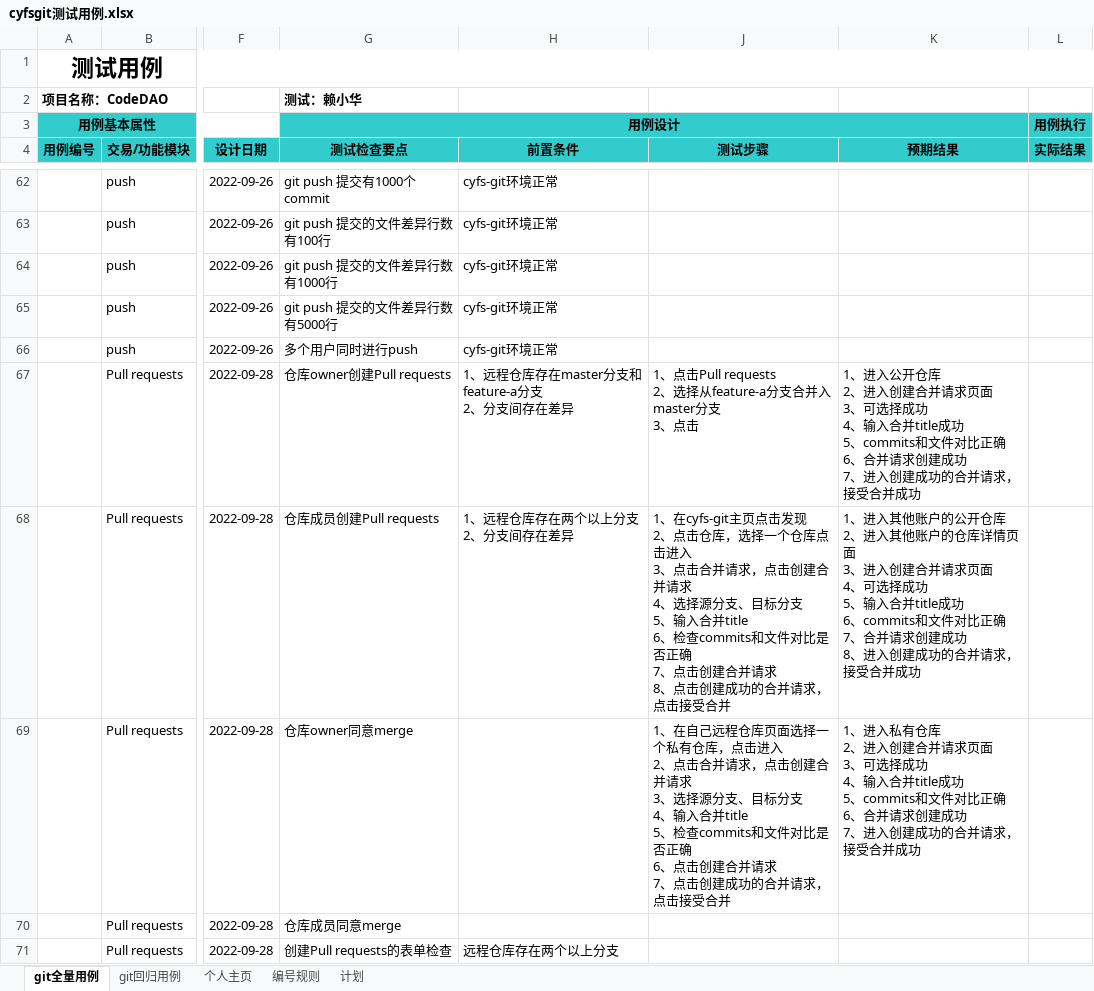
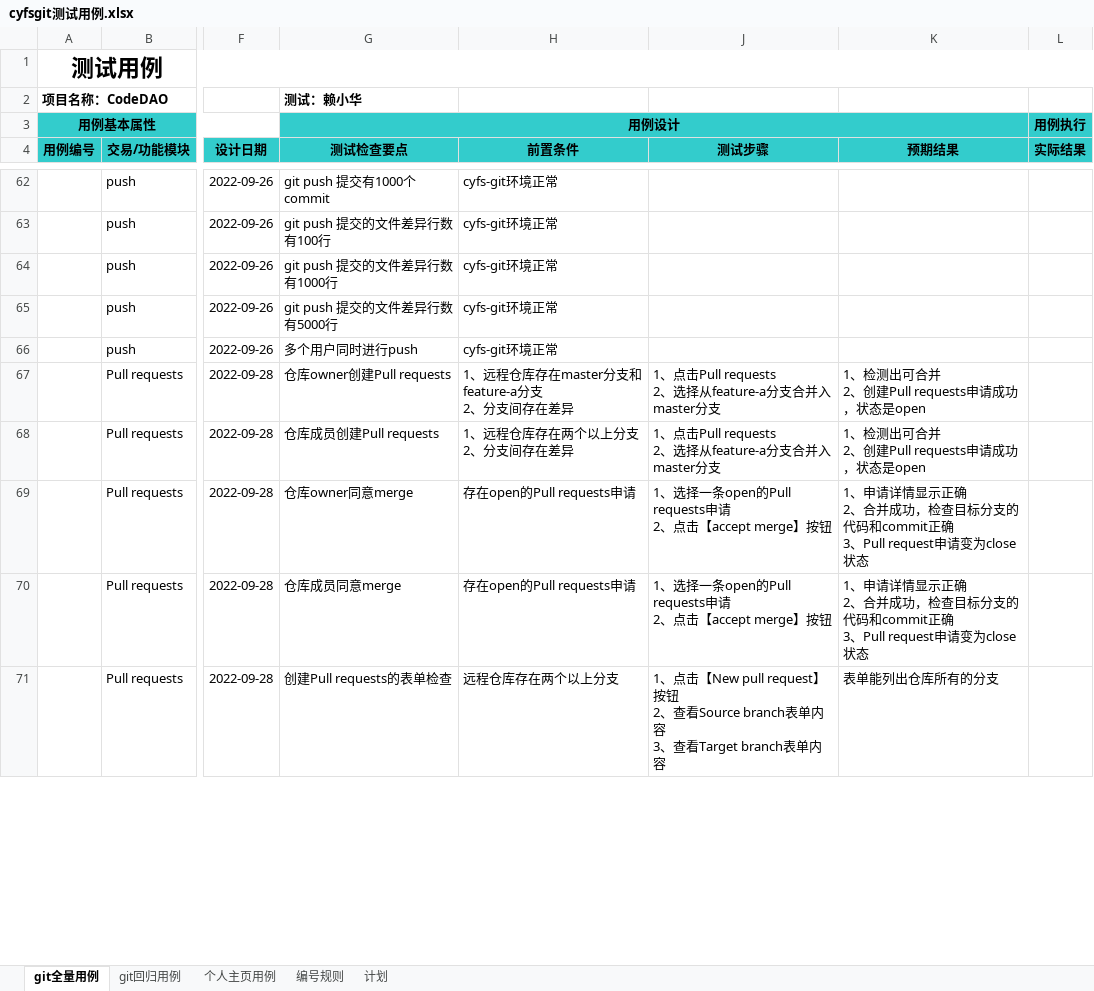
Before and after one commit to Mangol-lxh/QAFiles, an Excel workbook: cyfsgit测试用例.xlsx, sheet git全量用例, drawn as a sheet; only a part is shown, gaps mark what is left out; values as stored, in another font and other column widths than the file's, no borders; charts and pictures and conditional formats not drawn; ↵ is a line break in a cell; the diff covers the shown part only; the diff names each change by its address in the sheet, - before the commit and + after, or states it on an @@ line.

```diff
--- a/cyfsgit测试用例.xlsx (sheet git全量用例)
+++ b/cyfsgit测试用例.xlsx (sheet git全量用例)
-sheet tab: 个人主页
+sheet tab: 个人主页用例
-J67 (测试步骤): …入master分支 ↵ 3、点击
+J67 (测试步骤): …入master分支
-K67 (预期结果): 1、进入公开仓库 ↵ 2、进入创建合并请求页面 ↵ 3、可选择成功 ↵ 4、输入合并title成功 ↵ 5、commits和文件对比正确 ↵ 6、合并请求创建成功 ↵ 7、进入创建成功的合并请求，接受合并成功
+K67 (预期结果): 1、检测出可合并 ↵ 2、创建Pull requests申请成功，状态是open
-J68 (测试步骤): 1、在cyfs-git主页点击发现 ↵ 2、点击仓库，选择一个仓库点击进入 ↵ 3、点击合并请求，点击创建合并请求 ↵ 4、选择源分支、目标分支 ↵ 5、输入合并title ↵ 6、检查commits和文件对比是否正确 ↵ 7、点击创建合并请求 ↵ 8、点击创建成功的合并请求，点击接受合并
+J68 (测试步骤): 1、点击Pull requests ↵ 2、选择从feature-a分支合并入master分支
-K68 (预期结果): 1、进入其他账户的公开仓库 ↵ 2、进入其他账户的仓库详情页面 ↵ 3、进入创建合并请求页面 ↵ 4、可选择成功 ↵ 5、输入合并title成功 ↵ 6、commits和文件对比正确 ↵ 7、合并请求创建成功 ↵ 8、进入创建成功的合并请求，接受合并成功
+K68 (预期结果): 1、检测出可合并 ↵ 2、创建Pull requests申请成功，状态是open
-H69:H70 (前置条件): (empty)
+H69:H70 (前置条件): 存在open的Pull requests申请
-J69 (测试步骤): 1、在自己远程仓库页面选择一个私有仓库，点击进入 ↵ 2、点击合并请求，点击创建合并请求 ↵ 3、选择源分支、目标分支 ↵ 4、输入合并title ↵ 5、检查commits和文件对比是否正确 ↵ 6、点击创建合并请求 ↵ 7、点击创建成功的合并请求，点击接受合并
+J69 (测试步骤): 1、选择一条open的Pull requests申请 ↵ 2、点击【accept merge】按钮
-K69 (预期结果): 1、进入私有仓库 ↵ 2、进入创建合并请求页面 ↵ 3、可选择成功 ↵ 4、输入合并title成功 ↵ 5、commits和文件对比正确 ↵ 6、合并请求创建成功 ↵ 7、进入创建成功的合并请求，接受合并成功
+K69 (预期结果): 1、申请详情显示正确 ↵ 2、合并成功，检查目标分支的代码和commit正确 ↵ 3、Pull request申请变为close状态
-J70 (测试步骤): (empty)
+J70 (测试步骤): 1、选择一条open的Pull requests申请 ↵ 2、点击【accept merge】按钮
-K70 (预期结果): (empty)
+K70 (预期结果): 1、申请详情显示正确 ↵ 2、合并成功，检查目标分支的代码和commit正确 ↵ 3、Pull request申请变为close状态
-J71 (测试步骤): (empty)
+J71 (测试步骤): 1、点击【New pull request】按钮 ↵ 2、查看Source branch表单内容 ↵ 3、查看Target branch表单内容
-K71 (预期结果): (empty)
+K71 (预期结果): 表单能列出仓库所有的分支
```
Also changed, not shown: 10 added rows, 2 removed rows and 12 edited cells elsewhere in this sheet, 1 other file.
